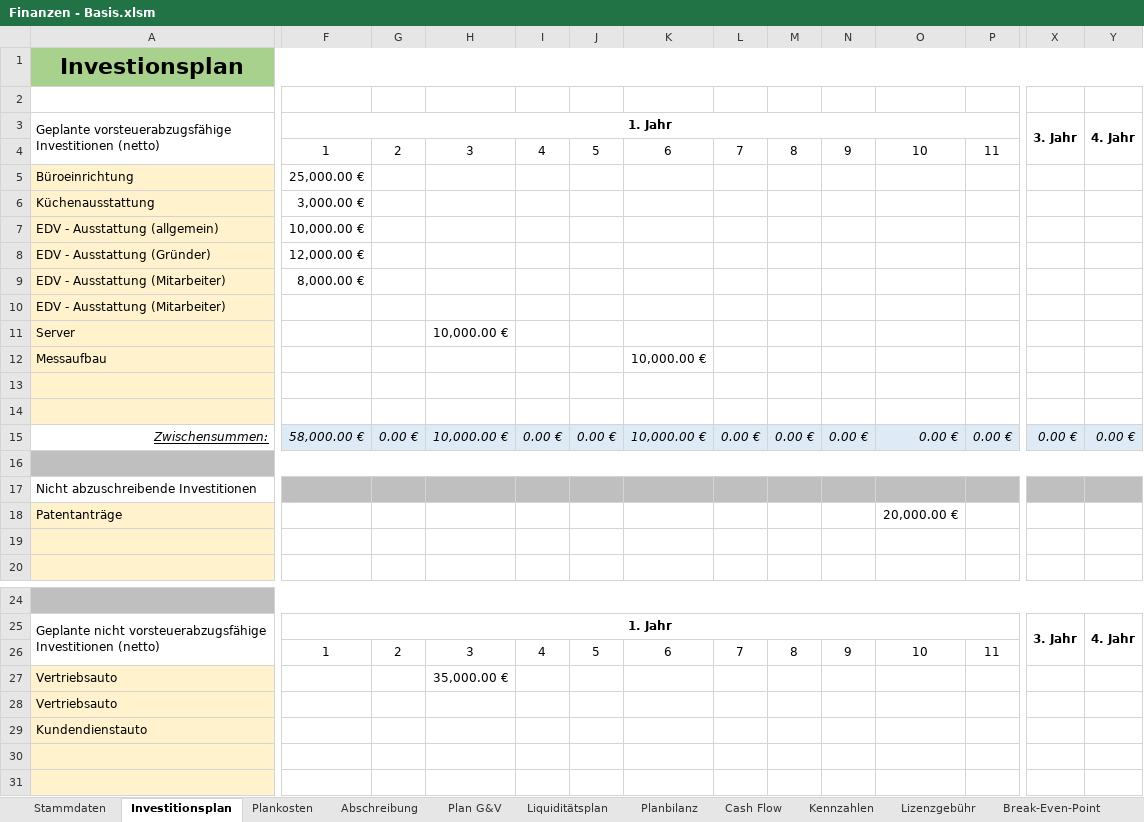
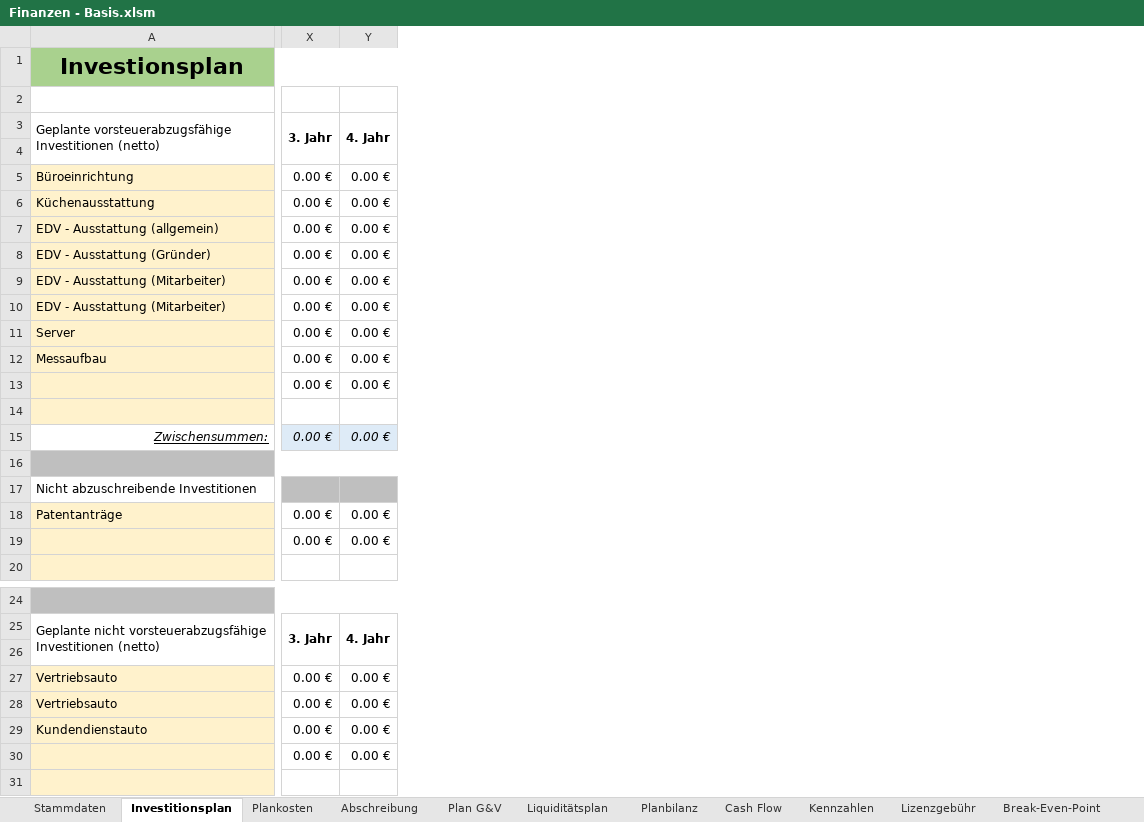
Before and after one commit to thunderbug1/BWL, an Excel workbook: Finanzen/Finanzen - Basis.xlsm, sheet Investitionsplan, drawn as a sheet; only a part is shown, gaps mark what is left out; values as stored, in another font and other column widths than the file's, no borders; rows hold the shown columns only; the diff covers the shown part only; the diff names each change by its address in the sheet, - before the commit and + after, or states it on an @@ line.

```diff
--- a/Finanzen/Finanzen - Basis.xlsm (sheet Investitionsplan)
+++ b/Finanzen/Finanzen - Basis.xlsm (sheet Investitionsplan)
@@ column F (1. Jahr) hidden, rows 4-15: 1 | 25,000.00 € | 3,000.00 € | 10,000.00 € | 12,000.00 € | 8,000.00 € |  |  |  |  |  | 58,000.00 €; rows 25-26: 1. Jahr | 1 @@
@@ column G hidden, rows 4-15: 2 |  |  |  |  |  |  |  |  |  |  | 0.00 €; row 26: 2 @@
@@ column H hidden, rows 4-15: 3 |  |  |  |  |  |  | 10,000.00 € |  |  |  | 10,000.00 €; rows 26-27: 3 | 35,000.00 € @@
@@ column I hidden, rows 4-15: 4 |  |  |  |  |  |  |  |  |  |  | 0.00 €; row 26: 4 @@
@@ column J hidden, rows 4-15: 5 |  |  |  |  |  |  |  |  |  |  | 0.00 €; row 26: 5 @@
@@ column K hidden, rows 4-15: 6 |  |  |  |  |  |  |  | 10,000.00 € |  |  | 10,000.00 €; row 26: 6 @@
@@ column L hidden, rows 4-15: 7 |  |  |  |  |  |  |  |  |  |  | 0.00 €; row 26: 7 @@
@@ column M hidden, rows 4-15: 8 |  |  |  |  |  |  |  |  |  |  | 0.00 €; row 26: 8 @@
@@ column N hidden, rows 4-15: 9 |  |  |  |  |  |  |  |  |  |  | 0.00 €; row 26: 9 @@
@@ column O hidden, rows 4-18: 10 |  |  |  |  |  |  |  |  |  |  | 0.00 € |  |  | 20,000.00 €; row 26: 10 @@
@@ column P hidden, rows 4-15: 11 |  |  |  |  |  |  |  |  |  |  | 0.00 €; row 26: 11 @@
-A3: …Investitionen (netto)
+A3: …Investitionen (netto)
-row 4:  | 1 | 2 | 3 | 4 | 5 | 6 | 7 | 8 | 9 | 10 | 11
+row 4: (empty)
-X5:X13 (3. Jahr): (empty)
+X5:X13 (3. Jahr): 0.00 €
-Y5:Y13 (4. Jahr): (empty)
+Y5:Y13 (4. Jahr): 0.00 €
-X18:X19 (3. Jahr): (empty)
+X18:X19 (3. Jahr): 0.00 €
-Y18:Y19 (4. Jahr): (empty)
+Y18:Y19 (4. Jahr): 0.00 €
-row 26:  | 1 | 2 | 3 | 4 | 5 | 6 | 7 | 8 | 9 | 10 | 11
+row 26: (empty)
-X27:X30 (3. Jahr): (empty)
+X27:X30 (3. Jahr): 0.00 €
-Y27:Y30 (4. Jahr): (empty)
+Y27:Y30 (4. Jahr): 0.00 €
```
Also changed, not shown: 5 removed columns elsewhere in this sheet, sheet Plankosten, sheet Plan G&V, sheet Liquiditätsplan, sheet Planbilanz, sheet Kennzahlen, sheet Cash Flow, 2 more sheets, other sheet tabs, formulas that keep their value, hidden cells, charts or pictures, 13 other files.
